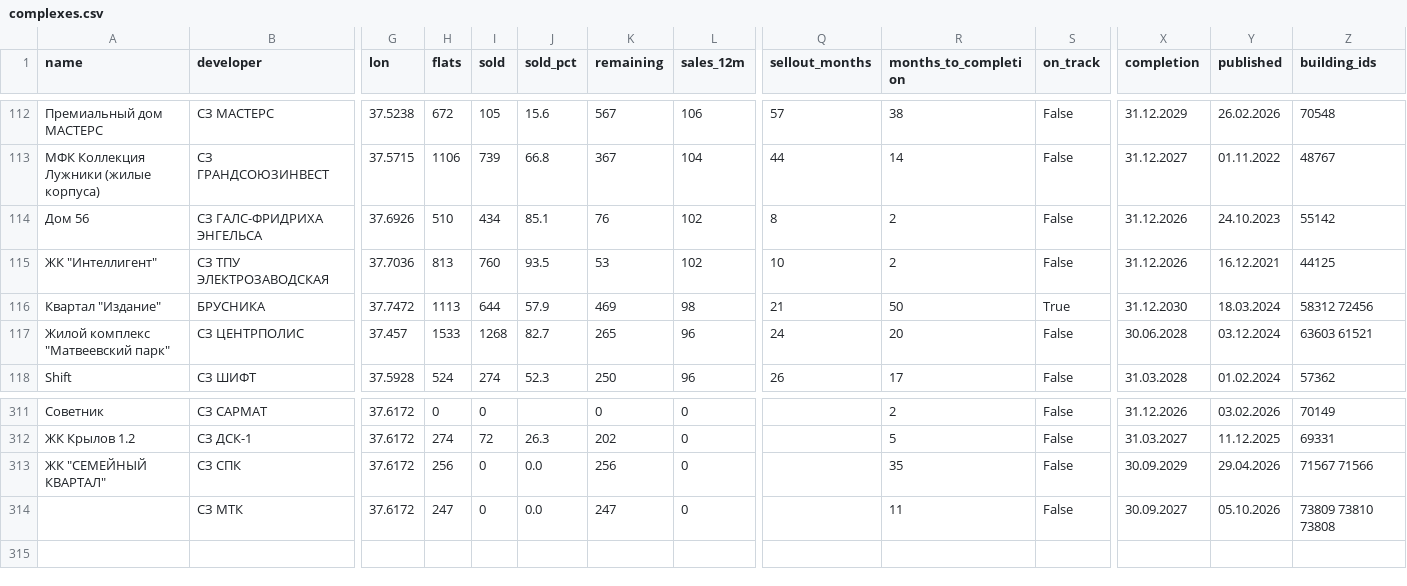
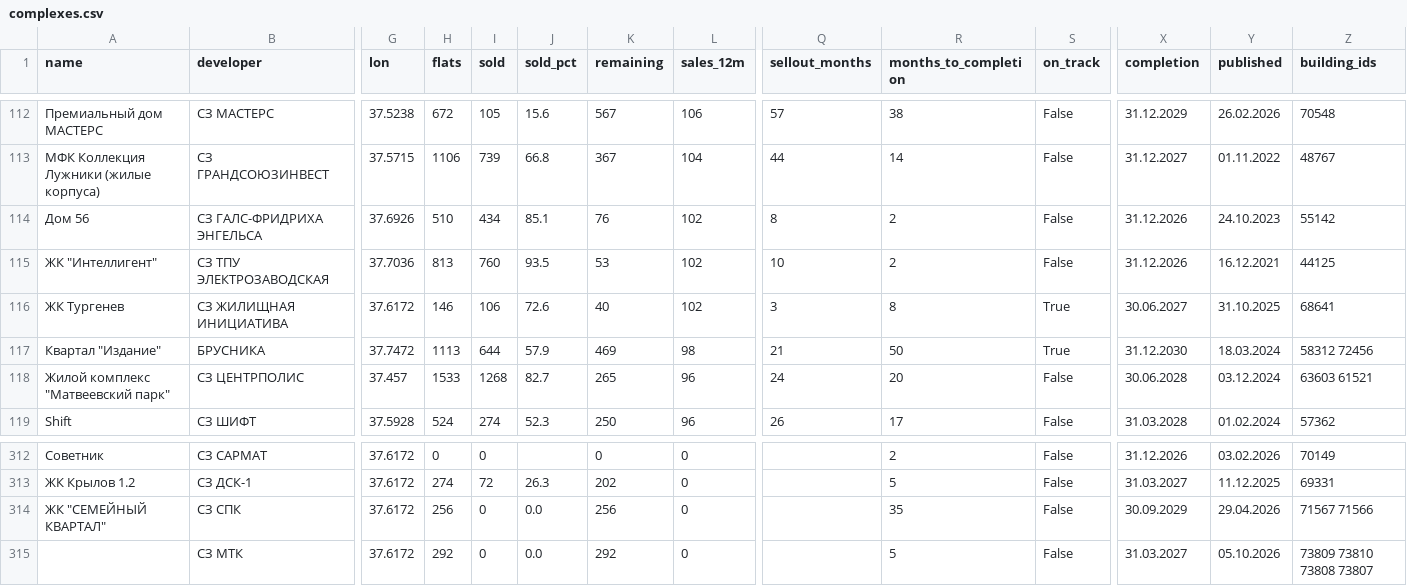
Before and after one commit to parfentsevandrey-blip/test, a CSV file: research/ndr/moscow_scan/complexes.csv, drawn as a sheet; only a part is shown, gaps mark what is left out; addresses are those after the commit; rows hold the shown columns only; the diff names each change by its address in the sheet, - before the commit and + after, or states it on an @@ line.

```diff
--- a/research/ndr/moscow_scan/complexes.csv
+++ b/research/ndr/moscow_scan/complexes.csv
+row 116: ЖК Тургенев | СЗ ЖИЛИЩНАЯ ИНИЦИАТИВА | 37.6172 | 146 | 106 | 72.6 | 40 | 102 | 3 | 8 | True | 30.06.2027 | 31.10.2025 | 68641
-H315 (flats): 247
+H315 (flats): 292
-K315 (remaining): 247
+K315 (remaining): 292
-R315 (months_to_completion): 11
+R315 (months_to_completion): 5
-X315 (completion): 30.09.2027
+X315 (completion): 31.03.2027
-Z315 (building_ids): 73809 73810 73808
+Z315 (building_ids): 73809 73810 73808 73807
```
Also changed, not shown: research/ndr/moscow_scan/buildings.csv, 5 other files.
